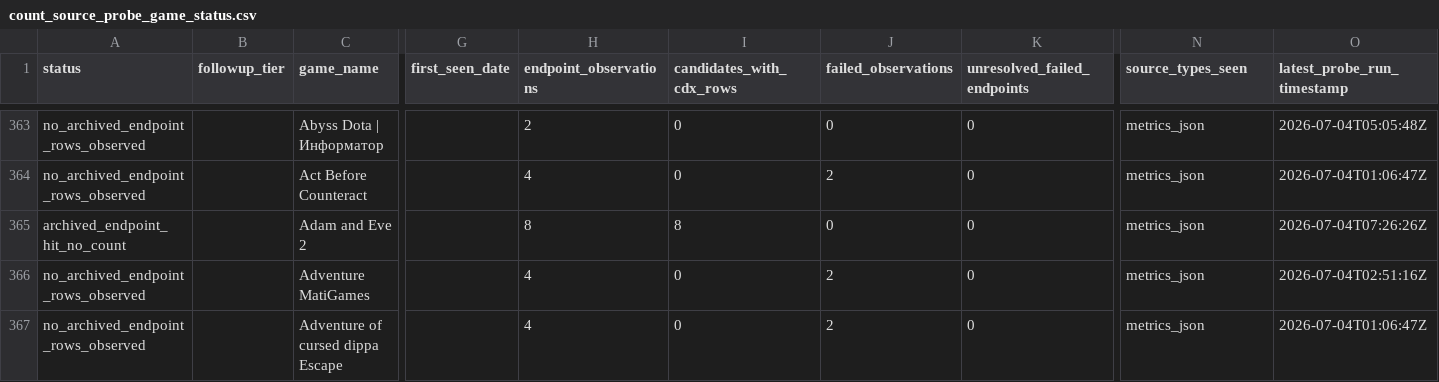
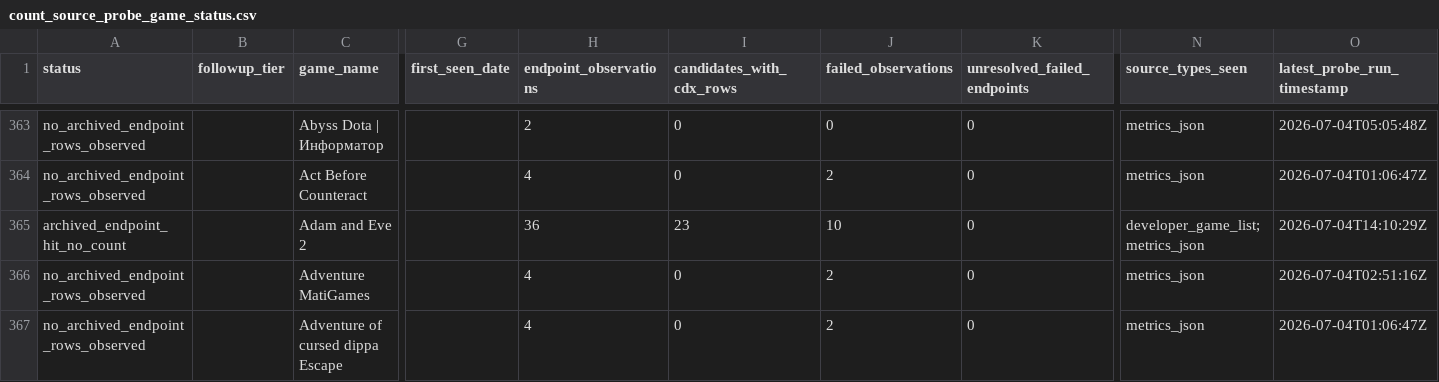
Before and after one commit to DataViking-Tech/kongregate-plays-data, a CSV file: data/processed/count_source_probe_game_status.csv, drawn as a sheet; only a part is shown, gaps mark what is left out; the diff covers the shown part only; the diff names each change by its address in the sheet, - before the commit and + after, or states it on an @@ line.

Commit message:
Add account-list evidence checkpoint 348

```diff
--- a/data/processed/count_source_probe_game_status.csv
+++ b/data/processed/count_source_probe_game_status.csv
-H365 (endpoint_observations): 8
+H365 (endpoint_observations): 36
-I365 (candidates_with_cdx_rows): 8
+I365 (candidates_with_cdx_rows): 23
-J365 (failed_observations): 0
+J365 (failed_observations): 10
-N365 (source_types_seen): metrics_json
+N365 (source_types_seen): developer_game_list;metrics_json
-O365 (latest_probe_run_timestamp): 2026-07-04T07:26:26Z
+O365 (latest_probe_run_timestamp): 2026-07-04T14:10:29Z
```
Also changed, not shown: 21 edited cells elsewhere in this file, data/processed/asof_recovery_feasibility_audit.csv, data/processed/ranked_asof_game_page_probe_progress.csv, 27 other files.
